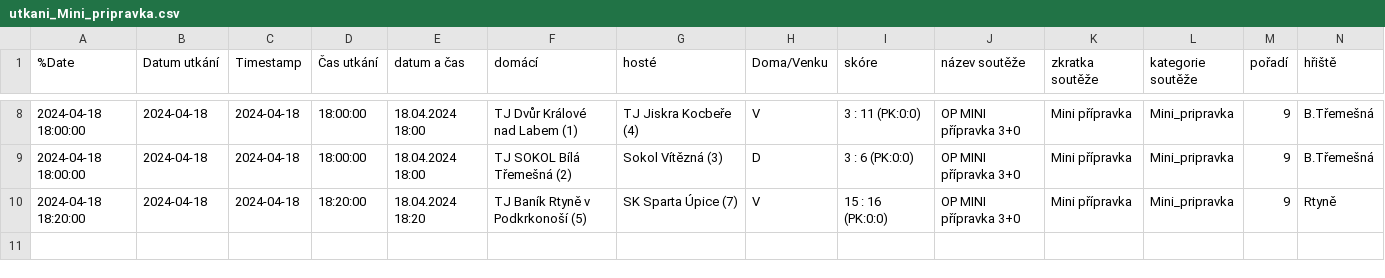
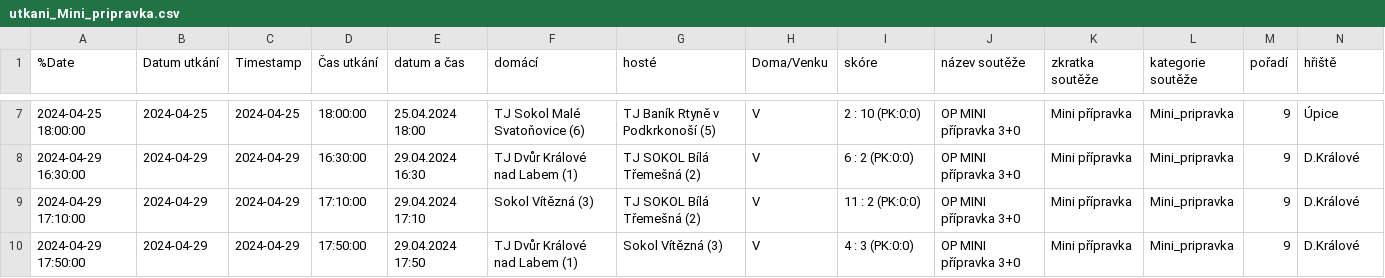
Before and after one commit to MustafaHadzi/bt_matches, a CSV file: utkani_Mini_pripravka.csv, drawn as a sheet; only a part is shown, gaps mark what is left out; addresses are those after the commit; rows hold the shown columns only; the diff covers the shown part only; the diff names each change by its address in the sheet, - before the commit and + after, or states it on an @@ line.

Commit message:
Committing file utkani_Mini_pripravka.csv

```diff
--- a/utkani_Mini_pripravka.csv
+++ b/utkani_Mini_pripravka.csv
-A7 (%Date): 2024-04-18 18:00:00
+A7 (%Date): 2024-04-25 18:00:00
-B7 (Datum utkání): 2024-04-18
+B7 (Datum utkání): 2024-04-25
-C7 (Timestamp): 2024-04-18
+C7 (Timestamp): 2024-04-25
-E7 (datum a čas): 18.04.2024 18:00
+E7 (datum a čas): 25.04.2024 18:00
-F7 (domácí): TJ Dvůr Králové nad Labem (1)
+F7 (domácí): TJ Sokol Malé Svatoňovice (6)
-G7 (hosté): TJ Jiskra Kocbeře (4)
+G7 (hosté): TJ Baník Rtyně v Podkrkonoší (5)
-I7 (skóre): 3 : 11 (PK:0:0)
+I7 (skóre): 2 : 10 (PK:0:0)
-N7 (hřiště): B.Třemešná
+N7 (hřiště): Úpice
-A8 (%Date): 2024-04-18 18:00:00
+A8 (%Date): 2024-04-29 16:30:00
-B8:B9 (Datum utkání): 2024-04-18
+B8:B9 (Datum utkání): 2024-04-29
-C8:C9 (Timestamp): 2024-04-18
+C8:C9 (Timestamp): 2024-04-29
-D8 (Čas utkání): 18:00:00
+D8 (Čas utkání): 16:30:00
-E8 (datum a čas): 18.04.2024 18:00
+E8 (datum a čas): 29.04.2024 16:30
-F8 (domácí): TJ SOKOL Bílá Třemešná (2)
+F8 (domácí): TJ Dvůr Králové nad Labem (1)
-G8 (hosté): Sokol Vítězná (3)
+G8 (hosté): TJ SOKOL Bílá Třemešná (2)
-H8 (Doma/Venku): D
+H8 (Doma/Venku): V
-I8 (skóre): 3 : 6 (PK:0:0)
+I8 (skóre): 6 : 2 (PK:0:0)
-N8 (hřiště): B.Třemešná
+N8 (hřiště): D.Králové
-A9 (%Date): 2024-04-18 18:20:00
+A9 (%Date): 2024-04-29 17:10:00
-D9 (Čas utkání): 18:20:00
+D9 (Čas utkání): 17:10:00
-E9 (datum a čas): 18.04.2024 18:20
+E9 (datum a čas): 29.04.2024 17:10
-F9 (domácí): TJ Baník Rtyně v Podkrkonoší (5)
+F9 (domácí): Sokol Vítězná (3)
-G9 (hosté): SK Sparta Úpice (7)
+G9 (hosté): TJ SOKOL Bílá Třemešná (2)
-I9 (skóre): 15 : 16 (PK:0:0)
+I9 (skóre): 11 : 2 (PK:0:0)
-N9 (hřiště): Rtyně
+N9 (hřiště): D.Králové
+row 10: 2024-04-29 17:50:00 | 2024-04-29 | 2024-04-29 | 17:50:00 | 29.04.2024 17:50 | TJ Dvůr Králové nad Labem (1) | Sokol Vítězná (3) | V | 4 : 3 (PK:0:0) | OP MINI přípravka 3+0 | Mini přípravka | Mini_pripravka | 9 | D.Králové
```
Also changed, not shown: 1 removed row and 39 edited cells elsewhere in this file.
